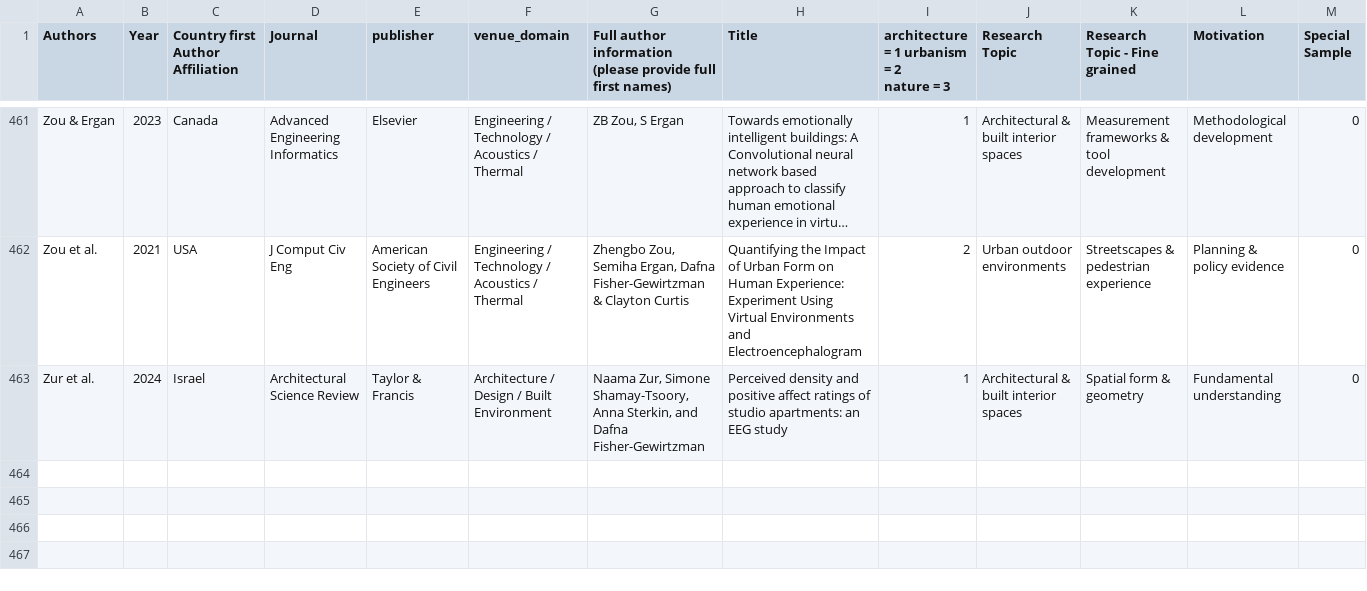
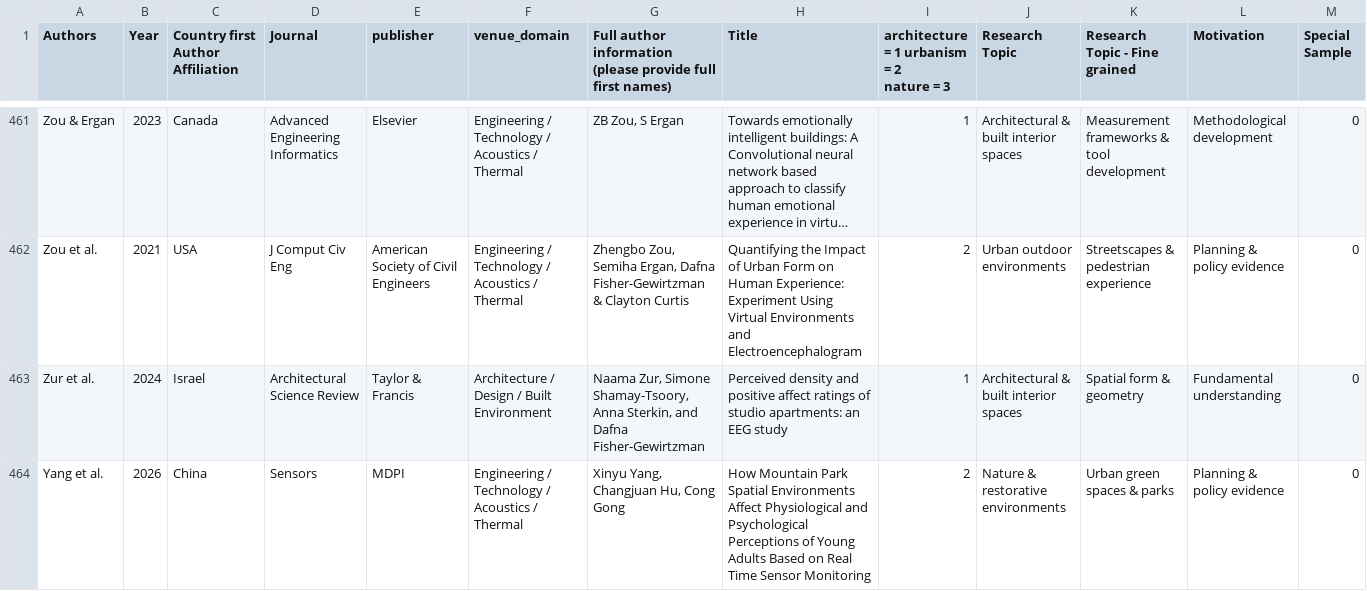
Before and after one commit to BeMoBIL/EnvironBrainBase, a CSV file: data/papers.csv, drawn as a sheet; only a part is shown, gaps mark what is left out; long unchanged cells end in …; rows hold the shown columns only; the diff names each change by its address in the sheet, - before the commit and + after, or states it on an @@ line.

Commit message:
Add: Yang et al. (2026) How Mountain Park Spatial Environments Affect Physiological  (#19)
Add: Yang et al. (2026) How Mountain Park Spatial Environments Affect Physiological and Psychological Perceptions of Young Adults Based on Real Time Sensor Monitoring

```diff
--- a/data/papers.csv
+++ b/data/papers.csv
+row 464: Yang et al. | 2026 | China | Sensors | MDPI | Engineering / Technology / Acoustics / Thermal | Xinyu Yang, Changjuan Hu, Cong Gong | How Mountain Park Spatial Environments Affect Physiological and Psychological Perceptions of Young Adults Based on Real Time Sensor Monitoring | 2 | Nature & restorative environments | Urban green spaces & parks | Planning & policy evidence | 0
```
